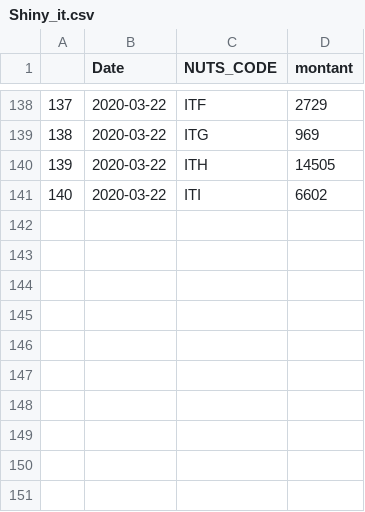
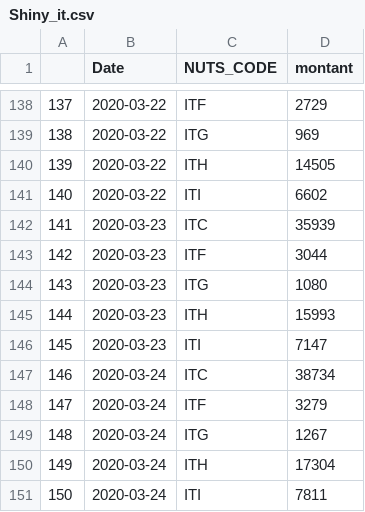
Before and after one commit to AmaurydeVicq/hello-world, a CSV file: Data/Shiny_it.csv, drawn as a sheet; only a part is shown, gaps mark what is left out.

```diff
--- a/Data/Shiny_it.csv
+++ b/Data/Shiny_it.csv
@@ -141 +141,11 @@
 "140",2020-03-22,"ITI",6602
+"141",2020-03-23,"ITC",35939
+"142",2020-03-23,"ITF",3044
+"143",2020-03-23,"ITG",1080
+"144",2020-03-23,"ITH",15993
+"145",2020-03-23,"ITI",7147
+"146",2020-03-24,"ITC",38734
+"147",2020-03-24,"ITF",3279
+"148",2020-03-24,"ITG",1267
+"149",2020-03-24,"ITH",17304
+"150",2020-03-24,"ITI",7811
```
Also changed, not shown: Data/France.csv, Data/Shiny_ap.csv, 11 other files.
